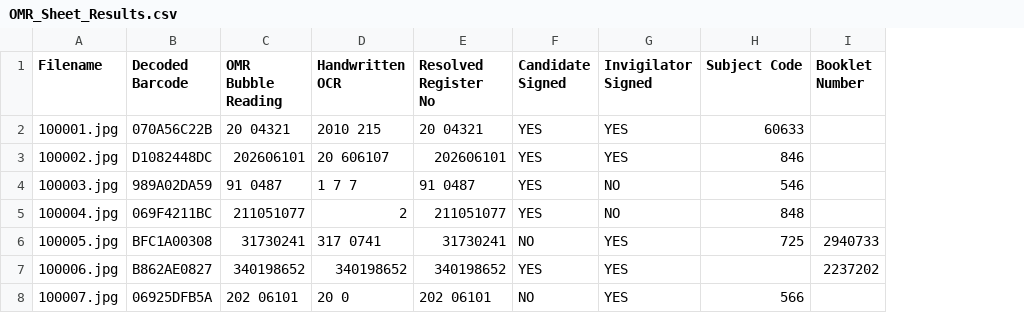
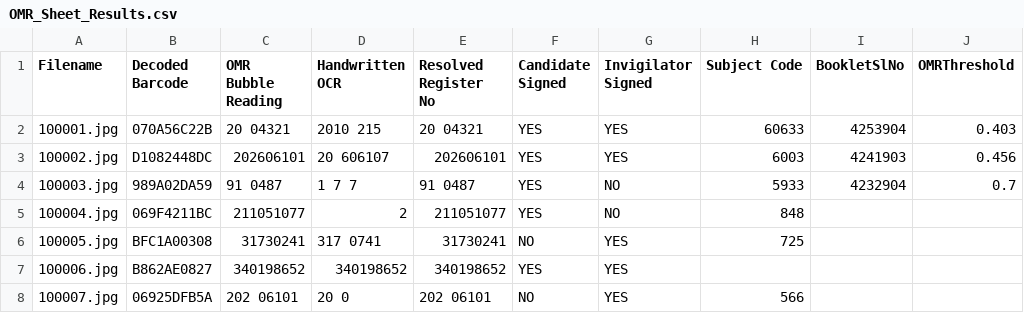
Before and after one commit to raobvenkat/kpsc_omr, a CSV file: OMRs2/OMR_Sheet_Results.csv, drawn as a sheet; removed rows and columns are numbered as before the commit, all else as after; the diff names each change by its address in the sheet, - before the commit and + after, or states it on an @@ line.

```diff
--- a/OMRs2/OMR_Sheet_Results.csv
+++ b/OMRs2/OMR_Sheet_Results.csv
-column I (Booklet Number), rows 6-7: 2940733 | 2237202
+column I (BookletSlNo), rows 2-4: 4253904 | 4241903 | 4232904
+column J (OMRThreshold), rows 2-4: 0.403 | 0.456 | 0.7
-H3 (Subject Code): 846
+H3 (Subject Code): 6003
-H4 (Subject Code): 546
+H4 (Subject Code): 5933
```
Also changed, not shown: OMR_1/OMR_Sheet_Results.csv, 4 other files.
